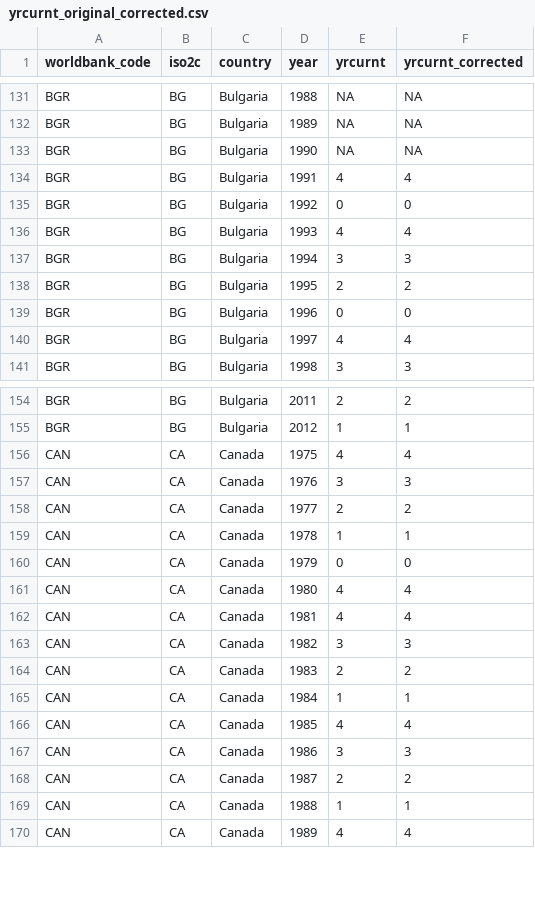
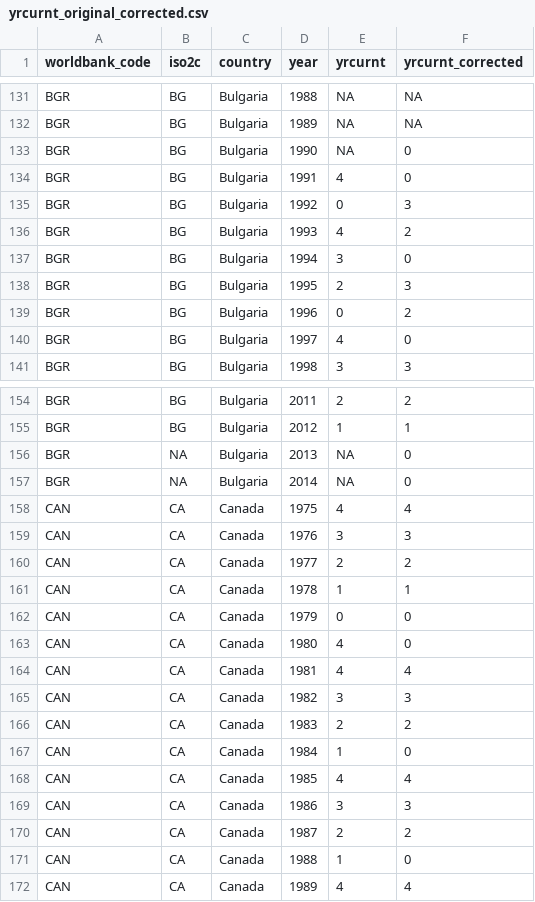
Before and after one commit to christophergandrud/yrcurnt_corrected, a CSV file: data/yrcurnt_original_corrected.csv, drawn as a sheet; only a part is shown, gaps mark what is left out; the diff covers the shown part only.

```diff
--- a/data/yrcurnt_original_corrected.csv
+++ b/data/yrcurnt_original_corrected.csv
@@ -132,10 +132,10 @@
 "BGR","BG","Bulgaria",1989,NA,NA
-"BGR","BG","Bulgaria",1990,NA,NA
-"BGR","BG","Bulgaria",1991,4,4
-"BGR","BG","Bulgaria",1992,0,0
-"BGR","BG","Bulgaria",1993,4,4
-"BGR","BG","Bulgaria",1994,3,3
-"BGR","BG","Bulgaria",1995,2,2
-"BGR","BG","Bulgaria",1996,0,0
-"BGR","BG","Bulgaria",1997,4,4
+"BGR","BG","Bulgaria",1990,NA,0
+"BGR","BG","Bulgaria",1991,4,0
+"BGR","BG","Bulgaria",1992,0,3
+"BGR","BG","Bulgaria",1993,4,2
+"BGR","BG","Bulgaria",1994,3,0
+"BGR","BG","Bulgaria",1995,2,3
+"BGR","BG","Bulgaria",1996,0,2
+"BGR","BG","Bulgaria",1997,4,0
 "BGR","BG","Bulgaria",1998,3,3
@@ -155,2 +155,4 @@
 "BGR","BG","Bulgaria",2012,1,1
+"BGR",NA,"Bulgaria",2013,NA,0
+"BGR",NA,"Bulgaria",2014,NA,0
 "CAN","CA","Canada",1975,4,4
@@ -160,3 +162,3 @@
 "CAN","CA","Canada",1979,0,0
-"CAN","CA","Canada",1980,4,4
+"CAN","CA","Canada",1980,4,0
 "CAN","CA","Canada",1981,4,4
@@ -164,3 +166,3 @@
 "CAN","CA","Canada",1983,2,2
-"CAN","CA","Canada",1984,1,1
+"CAN","CA","Canada",1984,1,0
 "CAN","CA","Canada",1985,4,4
@@ -168,3 +170,3 @@
 "CAN","CA","Canada",1987,2,2
-"CAN","CA","Canada",1988,1,1
+"CAN","CA","Canada",1988,1,0
 "CAN","CA","Canada",1989,4,4
```
Also changed, not shown: 8 edited cells elsewhere in this file, data/yrcurnt_corrected.csv, 1 other file.
